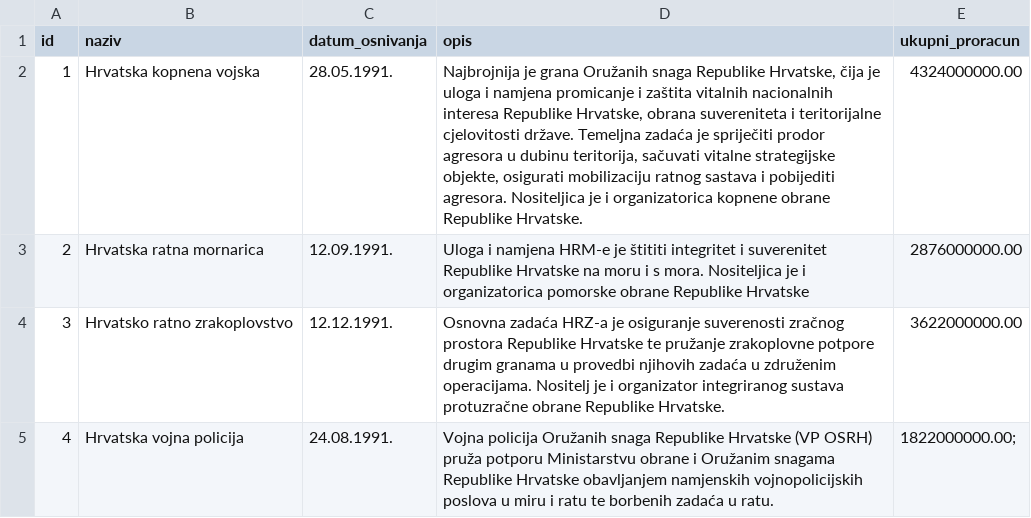
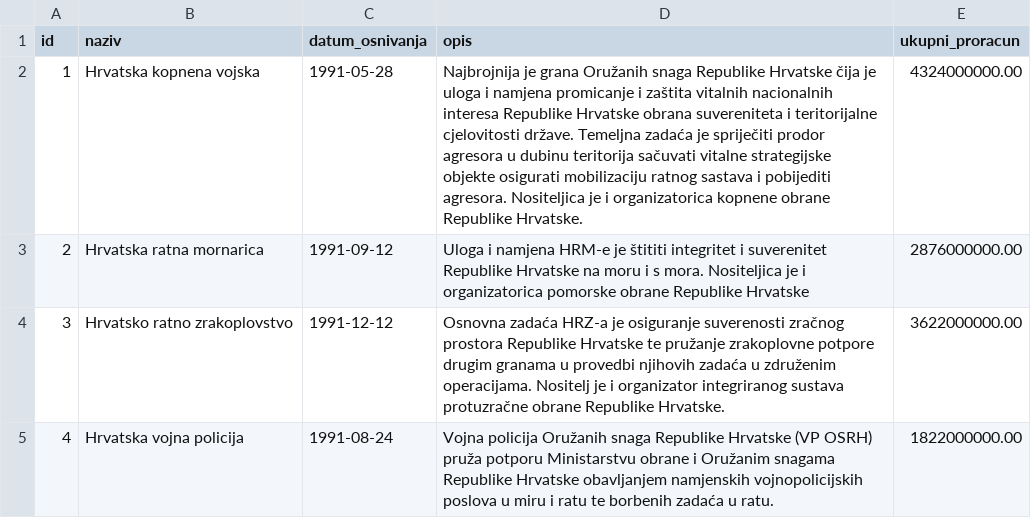
Before and after one commit to mateokocev/BP2---Vojska, a CSV file: CSV/sektor.csv, drawn as a sheet; the diff names each change by its address in the sheet, - before the commit and + after, or states it on an @@ line.

```diff
--- a/CSV/sektor.csv
+++ b/CSV/sektor.csv
-C2 (datum_osnivanja): 28.05.1991.
+C2 (datum_osnivanja): 1991-05-28
-D2 (opis): …snaga Republike Hrvatske, čija je uloga i namjena promicanje i zaštita vitalnih nacionalnih interesa Republike Hrvatske, obrana suvereniteta i teritorijalne cjelovitosti države. Temeljna zadaća je spriječiti prodor agresora u dubinu teritorija, sačuvati vitalne strategijske objekte, osigurati mobilizaciju…
+D2 (opis): …snaga Republike Hrvatske čija je uloga i namjena promicanje i zaštita vitalnih nacionalnih interesa Republike Hrvatske obrana suvereniteta i teritorijalne cjelovitosti države. Temeljna zadaća je spriječiti prodor agresora u dubinu teritorija sačuvati vitalne strategijske objekte osigurati mobilizaciju…
-C3 (datum_osnivanja): 12.09.1991.
+C3 (datum_osnivanja): 1991-09-12
-C4 (datum_osnivanja): 12.12.1991.
+C4 (datum_osnivanja): 1991-12-12
-C5 (datum_osnivanja): 24.08.1991.
+C5 (datum_osnivanja): 1991-08-24
-E5 (ukupni_proracun): 1822000000.00;
+E5 (ukupni_proracun): 1822000000.00
```
Also changed, not shown: 13 other files.
